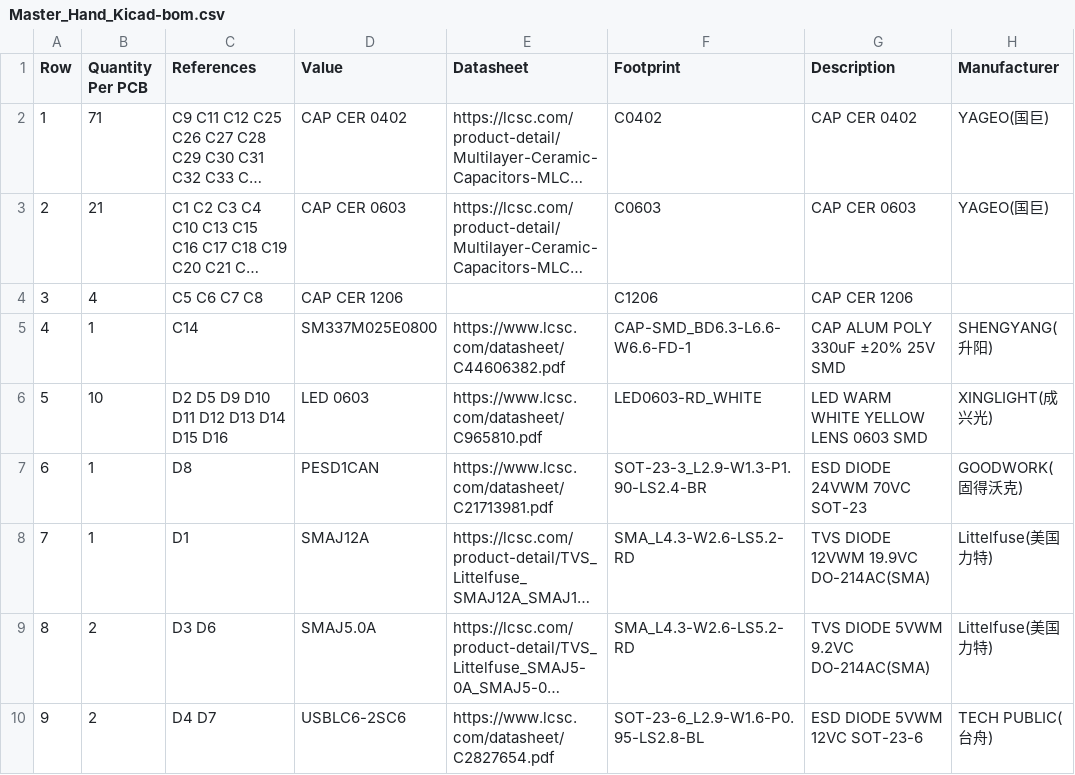
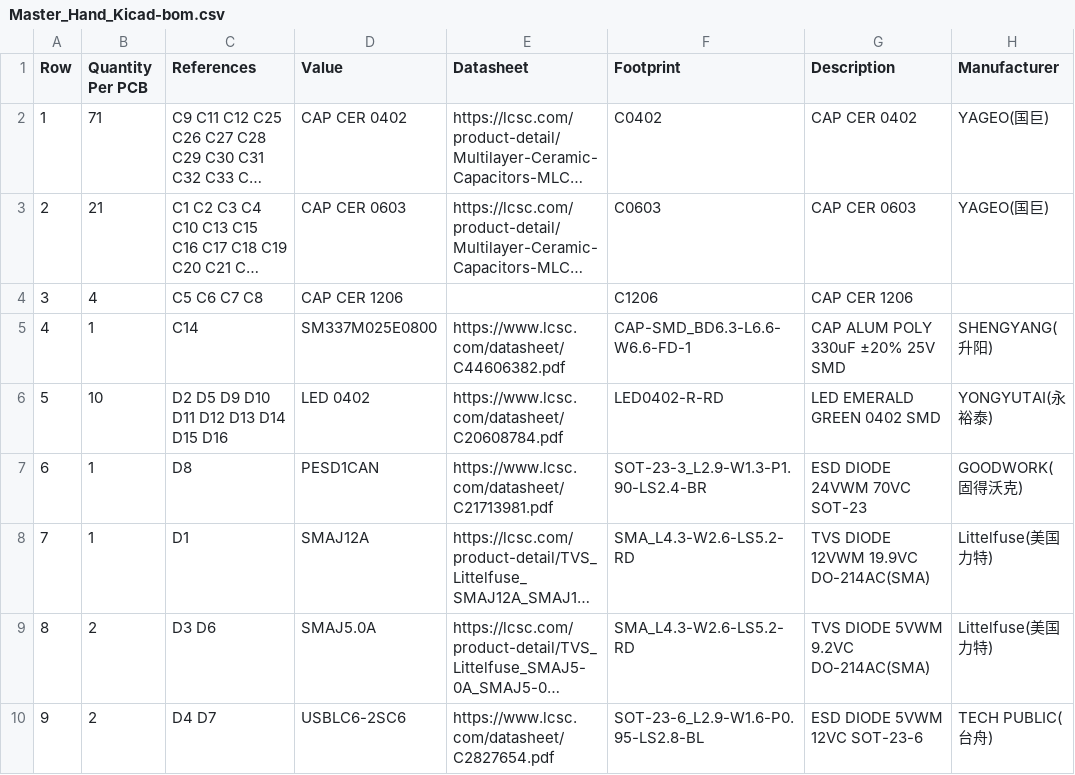
Before and after one commit to ducbin11903/MasterHand_Project_Kicad, a CSV file: Manufacturing/Assembly/Master_Hand_Kicad-bom.csv, drawn as a sheet; only a part is shown; long unchanged cells end in …; the diff names each change by its address in the sheet, - before the commit and + after, or states it on an @@ line.

```diff
--- a/Manufacturing/Assembly/Master_Hand_Kicad-bom.csv
+++ b/Manufacturing/Assembly/Master_Hand_Kicad-bom.csv
-D6 (Value): LED 0603
+D6 (Value): LED 0402
-E6 (Datasheet): https://www.lcsc.com/datasheet/C965810.pdf
+E6 (Datasheet): https://www.lcsc.com/datasheet/C20608784.pdf
-F6 (Footprint): LED0603-RD_WHITE
+F6 (Footprint): LED0402-R-RD
-G6 (Description): LED WARM WHITE YELLOW LENS 0603 SMD
+G6 (Description): LED EMERALD GREEN 0402 SMD
-H6 (Manufacturer): XINGLIGHT(成兴光)
+H6 (Manufacturer): YONGYUTAI(永裕泰)
```
Also changed, not shown: 30 other files.
